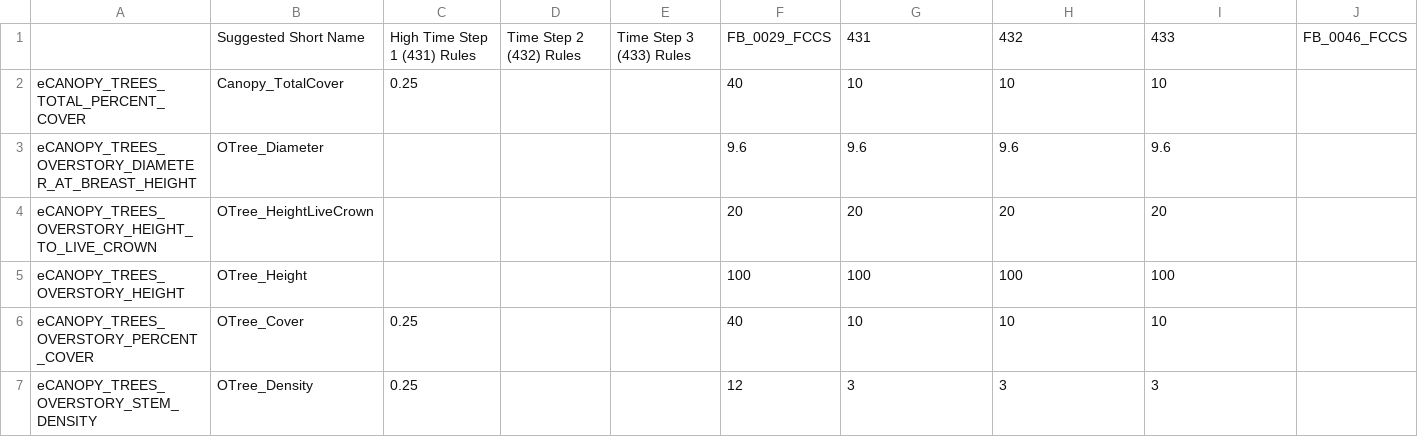
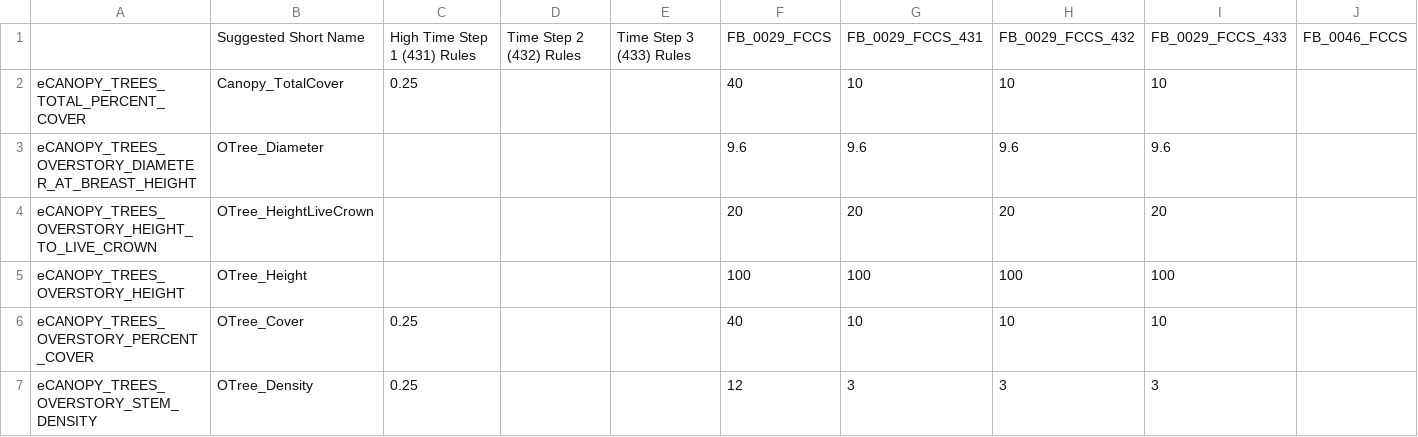
Before and after one commit to pnwairfire/fera-landfiredisturbance, a CSV file: specifications/4_Wind/43_Wind_HighSeverity.csv, drawn as a sheet; only a part is shown; removed rows and columns are numbered as before the commit, all else as after; rows hold the shown columns only; the diff names each change by its address in the sheet, - before the commit and + after, or states it on an @@ line.

```diff
--- a/specifications/4_Wind/43_Wind_HighSeverity.csv
+++ b/specifications/4_Wind/43_Wind_HighSeverity.csv
-row 1:  | Suggested Short Name | High Time Step 1 (431) Rules | Time Step 2 (432) Rules | Time Step 3 (433) Rules | FB_0029_FCCS | 431 | 432 | 433 | FB_0046_FCCS
+row 1:  | Suggested Short Name | High Time Step 1 (431) Rules | Time Step 2 (432) Rules | Time Step 3 (433) Rules | FB_0029_FCCS | FB_0029_FCCS_431 | FB_0029_FCCS_432 | FB_0029_FCCS_433 | FB_0046_FCCS
```
Also changed, not shown: specifications/4_Wind/42_Wind_ModSeverity.csv.
